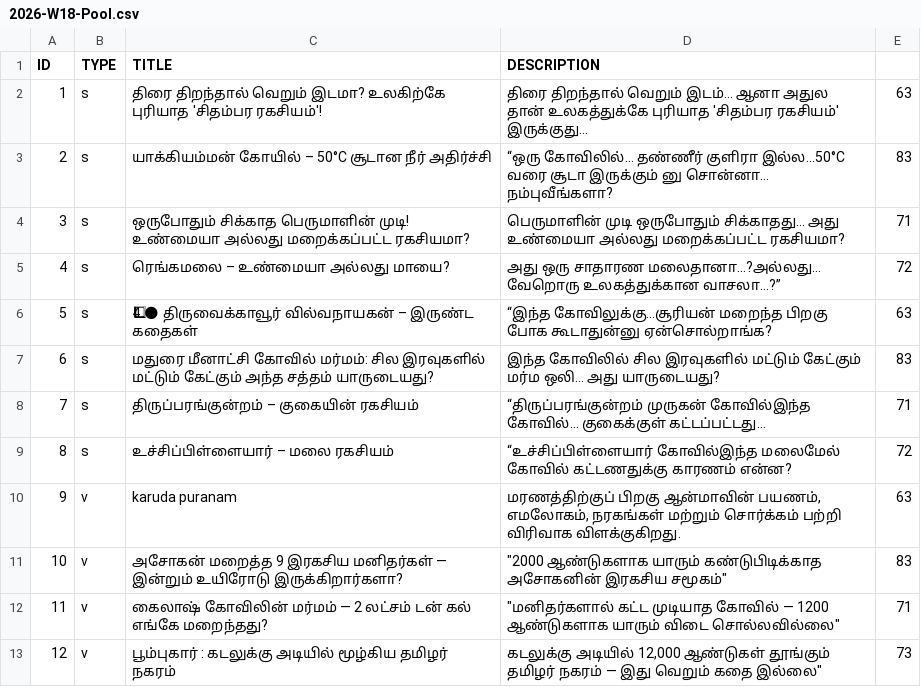
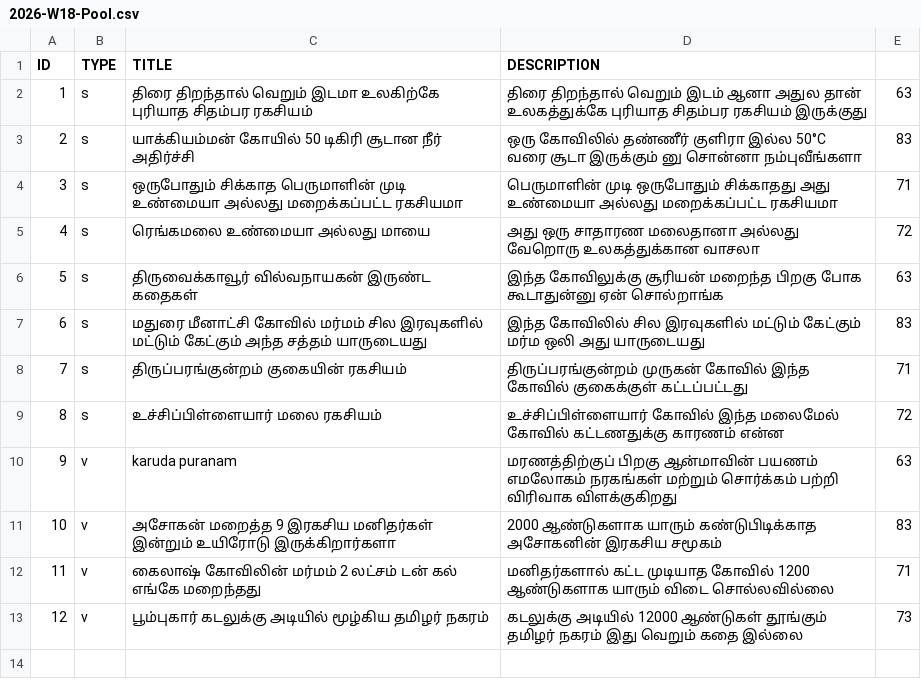
Before and after one commit to untold-minutes/UTM_tamil, a CSV file: src/01_Planning/2026-W18-Pool.csv, drawn as a sheet; the diff names each change by its address in the sheet, - before the commit and + after, or states it on an @@ line.

Commit message:
week 18 content for poll
week 18 content for poll

```diff
--- a/src/01_Planning/2026-W18-Pool.csv
+++ b/src/01_Planning/2026-W18-Pool.csv
-C2 (TITLE): …திறந்தால் வெறும் இடமா? உலகிற்கே புரியாத 'சிதம்பர ரகசியம்'!
+C2 (TITLE): …திறந்தால் வெறும் இடமா உலகிற்கே புரியாத சிதம்பர ரகசியம்
-D2 (DESCRIPTION): …திறந்தால் வெறும் இடம்... ஆனா அதுல தான் உலகத்துக்கே புரியாத 'சிதம்பர ரகசியம்' இருக்குது…
+D2 (DESCRIPTION): …திறந்தால் வெறும் இடம் ஆனா அதுல தான் உலகத்துக்கே புரியாத சிதம்பர ரகசியம் இருக்குது
-C3 (TITLE): யாக்கியம்மன் கோயில் – 50°C சூடான நீர்…
+C3 (TITLE): யாக்கியம்மன் கோயில் 50 டிகிரி சூடான நீர்…
-D3 (DESCRIPTION): “ஒரு கோவிலில்… தண்ணீர் குளிரா இல்ல…50°C வரை சூடா இருக்கும் னு சொன்னா… நம்புவீங்களா?
+D3 (DESCRIPTION): ஒரு கோவிலில் தண்ணீர் குளிரா இல்ல 50°C வரை சூடா இருக்கும் னு சொன்னா நம்புவீங்களா
-C4 (TITLE): …சிக்காத பெருமாளின் முடி! உண்மையா அல்லது மறைக்கப்பட்ட ரகசியமா?
+C4 (TITLE): …சிக்காத பெருமாளின் முடி உண்மையா அல்லது மறைக்கப்பட்ட ரகசியமா
-D4 (DESCRIPTION): …முடி ஒருபோதும் சிக்காதது... அது உண்மையா அல்லது மறைக்கப்பட்ட ரகசியமா?
+D4 (DESCRIPTION): …முடி ஒருபோதும் சிக்காதது அது உண்மையா அல்லது மறைக்கப்பட்ட ரகசியமா
-C5 (TITLE): ரெங்கமலை – உண்மையா அல்லது மாயை?
+C5 (TITLE): ரெங்கமலை உண்மையா அல்லது மாயை
-D5 (DESCRIPTION): …ஒரு சாதாரண மலைதானா…?அல்லது… வேறொரு உலகத்துக்கான வாசலா…?”
+D5 (DESCRIPTION): …ஒரு சாதாரண மலைதானா அல்லது வேறொரு உலகத்துக்கான வாசலா
-C6 (TITLE): 4⃣ 🌑 திருவைக்காவூர் வில்வநாயகன் – இருண்ட கதைகள்
+C6 (TITLE): திருவைக்காவூர் வில்வநாயகன் இருண்ட கதைகள்
-D6 (DESCRIPTION): “இந்த கோவிலுக்கு…சூரியன் மறைந்த பிறகு போக கூடாதுன்னு ஏன்சொல்றாங்க?
+D6 (DESCRIPTION): இந்த கோவிலுக்கு சூரியன் மறைந்த பிறகு போக கூடாதுன்னு ஏன் சொல்றாங்க
-C7 (TITLE): …மீனாட்சி கோவில் மர்மம்: சில இரவுகளில் மட்டும் கேட்கும் அந்த சத்தம் யாருடையது?
+C7 (TITLE): …மீனாட்சி கோவில் மர்மம் சில இரவுகளில் மட்டும் கேட்கும் அந்த சத்தம் யாருடையது
-D7 (DESCRIPTION): …கேட்கும் மர்ம ஒலி... அது யாருடையது?
+D7 (DESCRIPTION): …கேட்கும் மர்ம ஒலி அது யாருடையது
-C8 (TITLE): திருப்பரங்குன்றம் – குகையின் ரகசியம்
+C8 (TITLE): திருப்பரங்குன்றம் குகையின் ரகசியம்
-D8 (DESCRIPTION): “திருப்பரங்குன்றம் முருகன் கோவில்இந்த கோவில்… குகைக்குள் கட்டப்பட்டது…
+D8 (DESCRIPTION): திருப்பரங்குன்றம் முருகன் கோவில் இந்த கோவில் குகைக்குள் கட்டப்பட்டது
-C9 (TITLE): உச்சிப்பிள்ளையார் – மலை ரகசியம்
+C9 (TITLE): உச்சிப்பிள்ளையார் மலை ரகசியம்
-D9 (DESCRIPTION): “உச்சிப்பிள்ளையார் கோவில்இந்த மலைமேல் கோவில் கட்டணதுக்கு காரணம் என்ன?
+D9 (DESCRIPTION): உச்சிப்பிள்ளையார் கோவில் இந்த மலைமேல் கோவில் கட்டணதுக்கு காரணம் என்ன
-D10 (DESCRIPTION): …பிறகு ஆன்மாவின் பயணம், எமலோகம், நரகங்கள் மற்றும் சொர்க்கம் பற்றி விரிவாக விளக்குகிறது.
+D10 (DESCRIPTION): …பிறகு ஆன்மாவின் பயணம் எமலோகம் நரகங்கள் மற்றும் சொர்க்கம் பற்றி விரிவாக விளக்குகிறது
-C11 (TITLE): …இரகசிய மனிதர்கள் — இன்றும் உயிரோடு இருக்கிறார்களா?
+C11 (TITLE): …இரகசிய மனிதர்கள் இன்றும் உயிரோடு இருக்கிறார்களா
-D11 (DESCRIPTION): "2000 ஆண்டுகளாக யாரும் கண்டுபிடிக்காத அசோகனின் இரகசிய சமூகம்"
+D11 (DESCRIPTION): 2000 ஆண்டுகளாக யாரும் கண்டுபிடிக்காத அசோகனின் இரகசிய சமூகம்
-C12 (TITLE): …கோவிலின் மர்மம் — 2 லட்சம் டன் கல் எங்கே மறைந்தது?
+C12 (TITLE): …கோவிலின் மர்மம் 2 லட்சம் டன் கல் எங்கே மறைந்தது
-D12 (DESCRIPTION): "மனிதர்களால் கட்ட முடியாத கோவில் — 1200 ஆண்டுகளாக யாரும் விடை சொல்லவில்லை"
+D12 (DESCRIPTION): மனிதர்களால் கட்ட முடியாத கோவில் 1200 ஆண்டுகளாக யாரும் விடை சொல்லவில்லை
-C13 (TITLE): பூம்புகார் : கடலுக்கு அடியில்…
+C13 (TITLE): பூம்புகார் கடலுக்கு அடியில்…
-D13 (DESCRIPTION): கடலுக்கு அடியில் 12,000 ஆண்டுகள் தூங்கும் தமிழர் நகரம் — இது வெறும் கதை இல்லை"
+D13 (DESCRIPTION): கடலுக்கு அடியில் 12000 ஆண்டுகள் தூங்கும் தமிழர் நகரம் இது வெறும் கதை இல்லை
```
